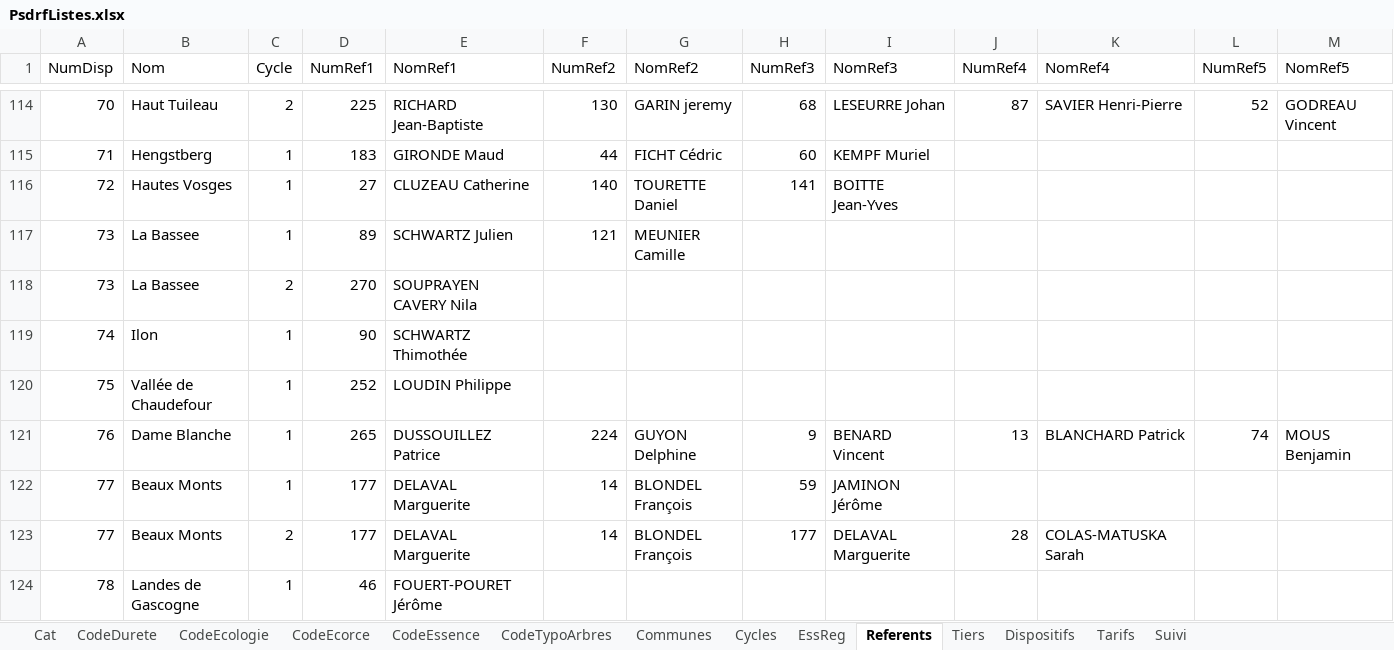
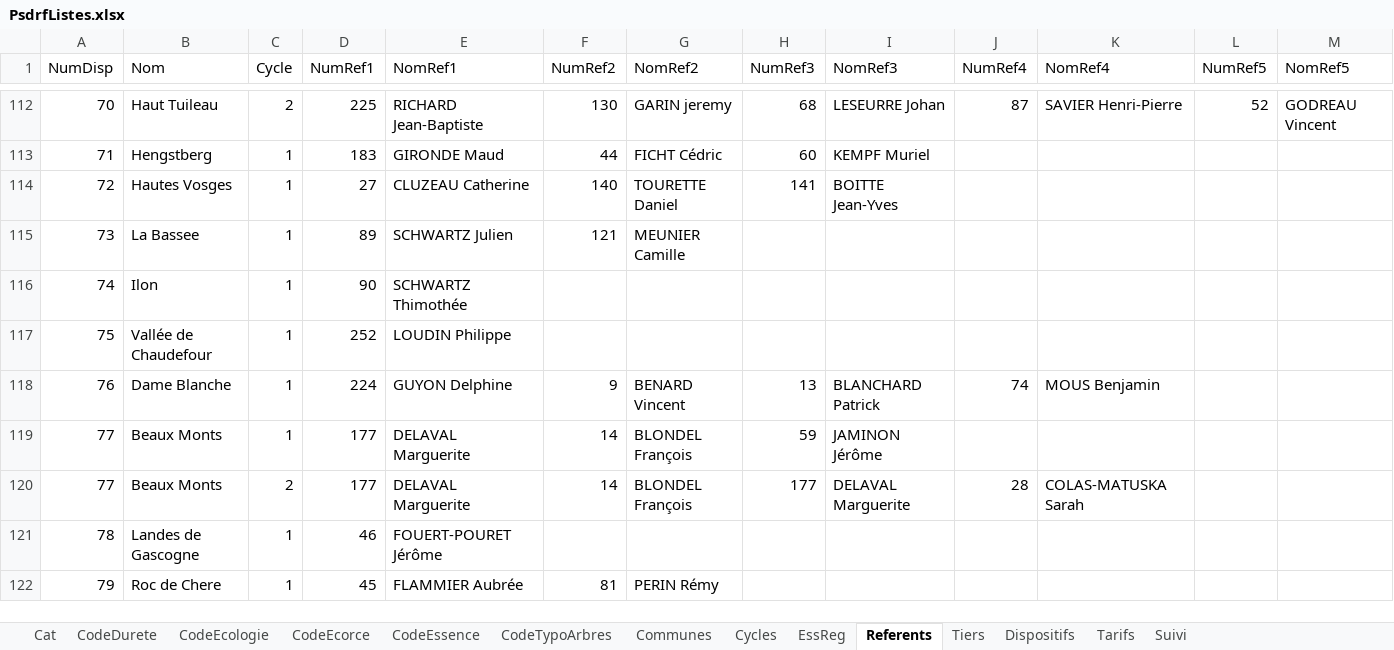
Before and after one commit to RNF-SI/gn_module_psdrf, an Excel workbook: backend/gn_module_psdrf/Rscripts/psdrf_liste/PsdrfListes.xlsx, sheet Referents, drawn as a sheet; only a part is shown, gaps mark what is left out; the shorter side is filled out with more unchanged rows; values as stored, in another font and other column widths than the file's, no cell formats; removed rows and columns are numbered as before the commit, all else as after; the diff covers the shown part only; the diff names each change by its address in the sheet, - before the commit and + after, or states it on an @@ line.

```diff
--- a/backend/gn_module_psdrf/Rscripts/psdrf_liste/PsdrfListes.xlsx (sheet Referents)
+++ b/backend/gn_module_psdrf/Rscripts/psdrf_liste/PsdrfListes.xlsx (sheet Referents)
-row 118: 73 | La Bassee | 2 | 270 | SOUPRAYEN CAVERY Nila
-row 121: 76 | Dame Blanche | 1 | 265 | DUSSOUILLEZ Patrice | 224 | GUYON Delphine | 9 | BENARD Vincent | 13 | BLANCHARD Patrick | 74 | MOUS Benjamin
+row 118: 76 | Dame Blanche | 1 | 224 | GUYON Delphine | 9 | BENARD Vincent | 13 | BLANCHARD Patrick | 74 | MOUS Benjamin
```
Also changed, not shown: 3 added rows, 4 removed rows and 36 edited cells elsewhere in this sheet, sheet EssReg, sheet Tiers, sheet Tarifs, sheet Cycles, sheet CodeEssence, sheet Communes, 1 more sheet, cell formats, hidden cells.
